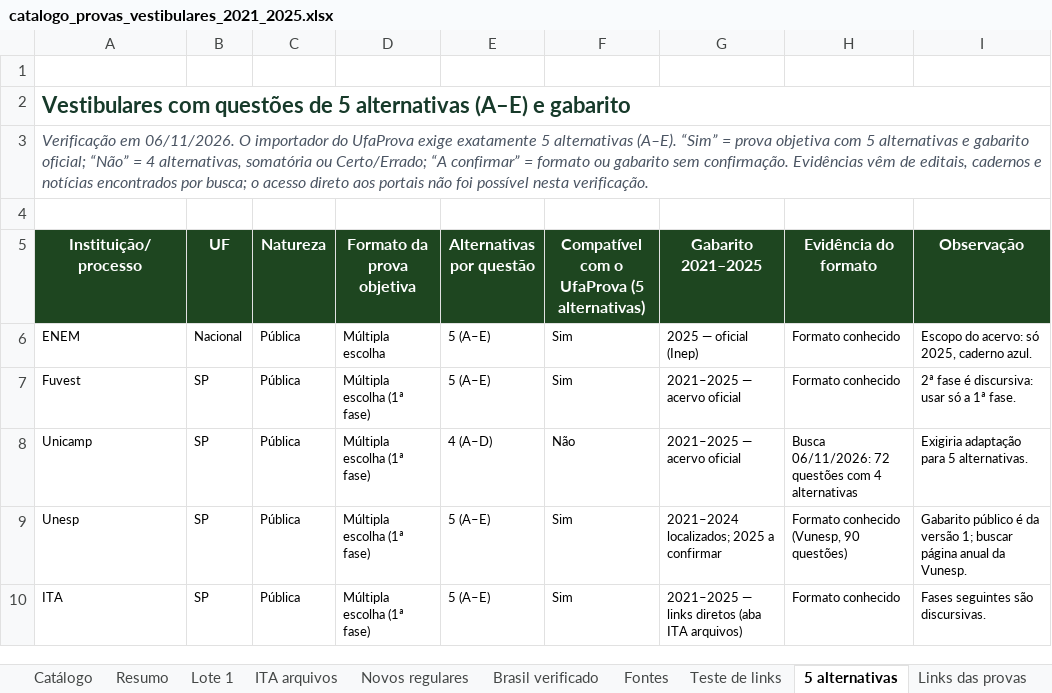
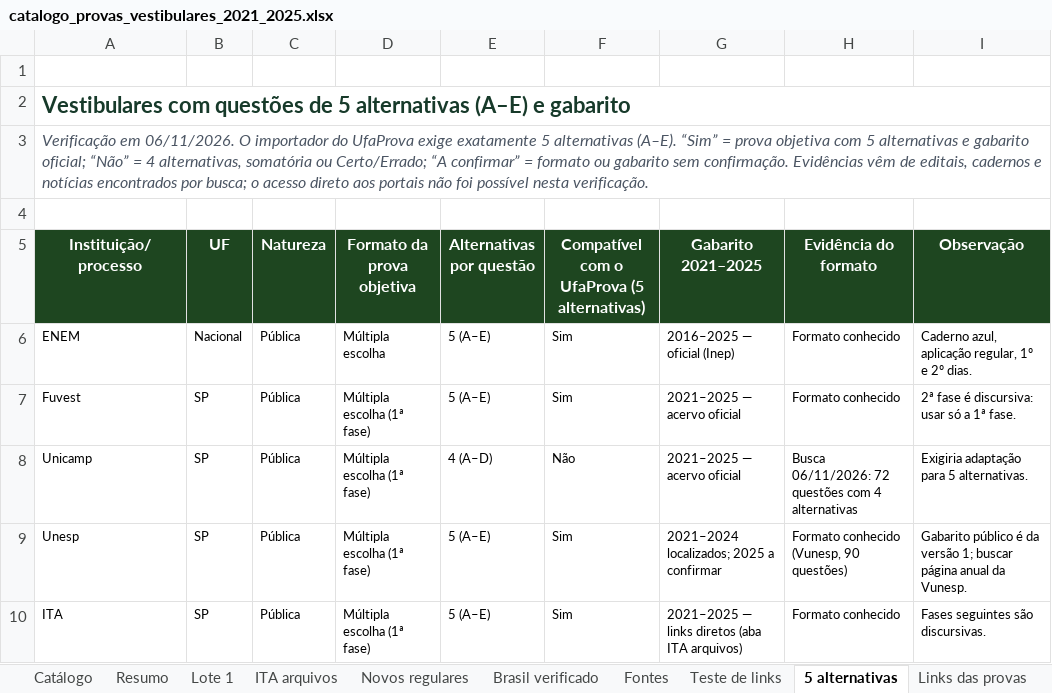
Before and after one commit to fabinholima/caderno-bncc, an Excel workbook: catalogo_provas_vestibulares_2021_2025.xlsx, sheet 5 alternativas, drawn as a sheet; only a part is shown; values as stored, in another font and other column widths than the file's, no borders; conditional formats not drawn; the diff names each change by its address in the sheet, - before the commit and + after, or states it on an @@ line.

```diff
--- a/catalogo_provas_vestibulares_2021_2025.xlsx (sheet 5 alternativas)
+++ b/catalogo_provas_vestibulares_2021_2025.xlsx (sheet 5 alternativas)
-G6 (Gabarito 2021–2025): 2025 — oficial (Inep)
+G6 (Gabarito 2021–2025): 2016–2025 — oficial (Inep)
-I6 (Observação): Escopo do acervo: só 2025, caderno azul.
+I6 (Observação): Caderno azul, aplicação regular, 1º e 2º dias.
```
Also changed, not shown: sheet Links das provas, sheet Catálogo.
